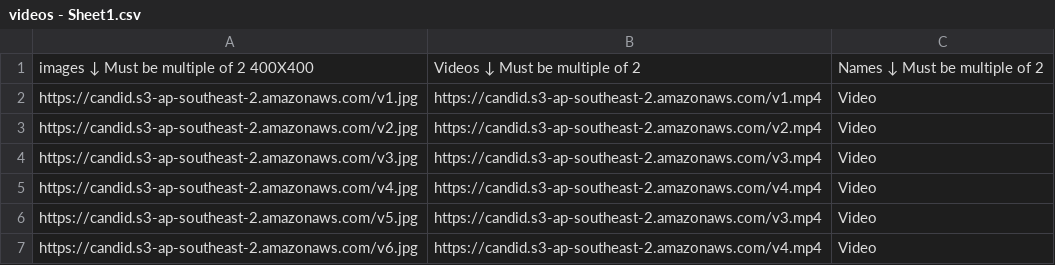
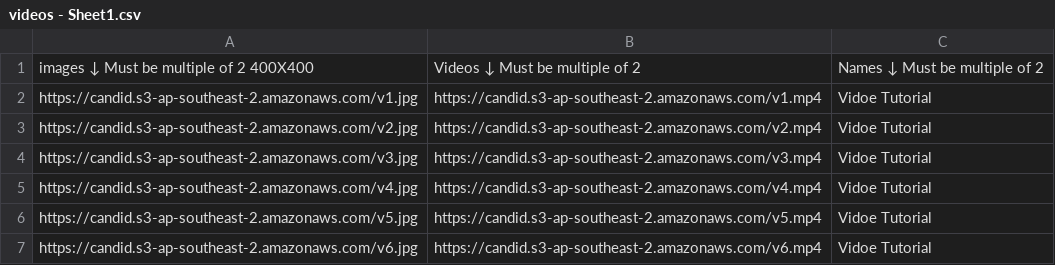
Before and after one commit to sunnysunny77/reactnodecandr, a CSV file: videos - Sheet1.csv, drawn as a sheet.

Commit message:
up

```diff
--- a/videos - Sheet1.csv
+++ b/videos - Sheet1.csv
@@ -1,7 +1,7 @@
 images ↓ Must be multiple of 2 400X400,Videos ↓ Must be multiple of 2,Names ↓ Must be multiple of 2
-https://candid.s3-ap-southeast-2.amazonaws.com/v1.jpg,https://candid.s3-ap-southeast-2.amazonaws.com/v1.mp4,Video
-https://candid.s3-ap-southeast-2.amazonaws.com/v2.jpg,https://candid.s3-ap-southeast-2.amazonaws.com/v2.mp4,Video
-https://candid.s3-ap-southeast-2.amazonaws.com/v3.jpg,https://candid.s3-ap-southeast-2.amazonaws.com/v3.mp4,Video
-https://candid.s3-ap-southeast-2.amazonaws.com/v4.jpg,https://candid.s3-ap-southeast-2.amazonaws.com/v4.mp4,Video
-https://candid.s3-ap-southeast-2.amazonaws.com/v5.jpg,https://candid.s3-ap-southeast-2.amazonaws.com/v3.mp4,Video
-https://candid.s3-ap-southeast-2.amazonaws.com/v6.jpg,https://candid.s3-ap-southeast-2.amazonaws.com/v4.mp4,Video
+https://candid.s3-ap-southeast-2.amazonaws.com/v1.jpg,https://candid.s3-ap-southeast-2.amazonaws.com/v1.mp4,Vidoe Tutorial
+https://candid.s3-ap-southeast-2.amazonaws.com/v2.jpg,https://candid.s3-ap-southeast-2.amazonaws.com/v2.mp4,Vidoe Tutorial
+https://candid.s3-ap-southeast-2.amazonaws.com/v3.jpg,https://candid.s3-ap-southeast-2.amazonaws.com/v3.mp4,Vidoe Tutorial
+https://candid.s3-ap-southeast-2.amazonaws.com/v4.jpg,https://candid.s3-ap-southeast-2.amazonaws.com/v4.mp4,Vidoe Tutorial
+https://candid.s3-ap-southeast-2.amazonaws.com/v5.jpg,https://candid.s3-ap-southeast-2.amazonaws.com/v5.mp4,Vidoe Tutorial
+https://candid.s3-ap-southeast-2.amazonaws.com/v6.jpg,https://candid.s3-ap-southeast-2.amazonaws.com/v6.mp4,Vidoe Tutorial
```
